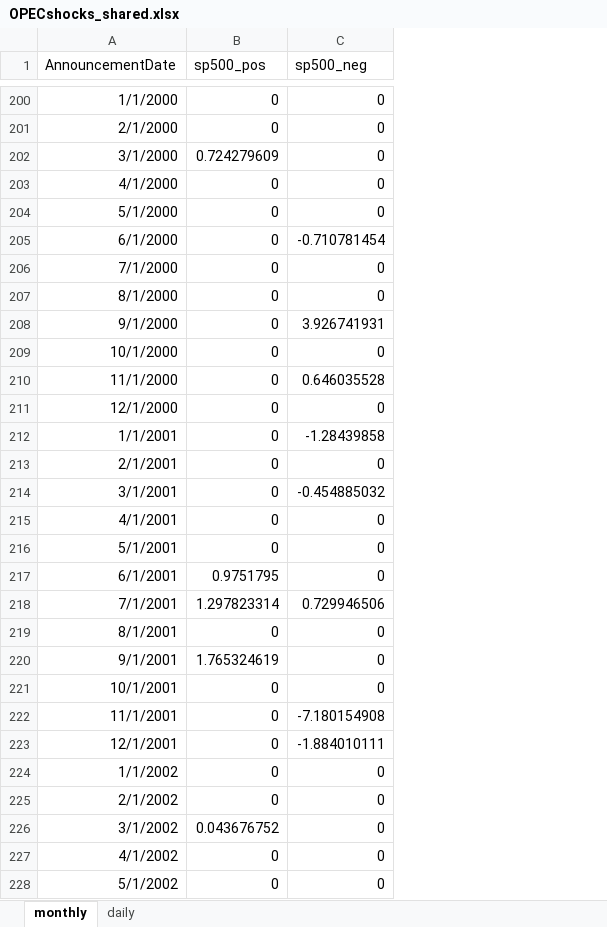
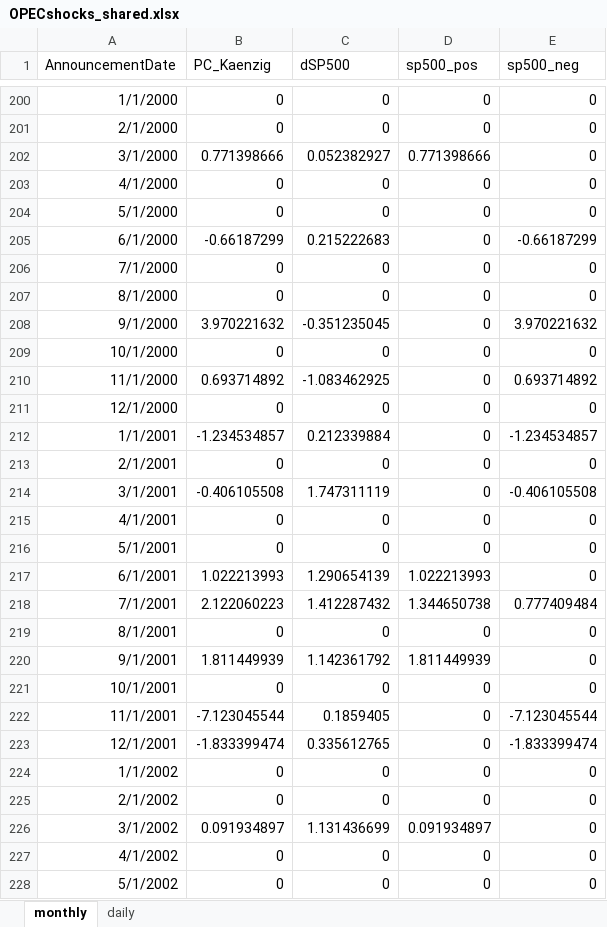
Before and after one commit to riccardo-degasperi/OPEC-surprises, an Excel workbook: OPECshocks_shared.xlsx, sheet monthly, drawn as a sheet; only a part is shown, gaps mark what is left out; values as stored, in another font and other column widths than the file's, no borders; addresses are those after the commit; the diff covers the shown part only; the diff names each change by its address in the sheet, - before the commit and + after, or states it on an @@ line.

```diff
--- a/OPECshocks_shared.xlsx (sheet monthly)
+++ b/OPECshocks_shared.xlsx (sheet monthly)
+column B (PC_Kaenzig), rows 200-228: 0 | 0 | 0.771398666 | 0 | 0 | -0.66187299 | 0 | 0 | 3.970221632 | 0 | 0.693714892 | 0 | -1.234534857 | 0 | -0.406105508 | 0 | 0 | 1.022213993 | 2.122060223 | 0 | 1.811449939 | 0 | -7.123045544 | -1.833399474 | 0 | 0 | 0.091934897 | 0 | 0
+column C (dSP500), rows 200-228: 0 | 0 | 0.052382927 | 0 | 0 | 0.215222683 | 0 | 0 | -0.351235045 | 0 | -1.083462925 | 0 | 0.212339884 | 0 | 1.747311119 | 0 | 0 | 1.290654139 | 1.412287432 | 0 | 1.142361792 | 0 | 0.1859405 | 0.335612765 | 0 | 0 | 1.131436699 | 0 | 0
-D202 (sp500_pos): 0.724279609
+D202 (sp500_pos): 0.771398666
-E205 (sp500_neg): -0.710781454
+E205 (sp500_neg): -0.66187299
-E208 (sp500_neg): 3.926741931
+E208 (sp500_neg): 3.970221632
-E210 (sp500_neg): 0.646035528
+E210 (sp500_neg): 0.693714892
-E212 (sp500_neg): -1.28439858
+E212 (sp500_neg): -1.234534857
-E214 (sp500_neg): -0.454885032
+E214 (sp500_neg): -0.406105508
-D217 (sp500_pos): 0.9751795
+D217 (sp500_pos): 1.022213993
-D218 (sp500_pos): 1.297823314
+D218 (sp500_pos): 1.344650738
-E218 (sp500_neg): 0.729946506
+E218 (sp500_neg): 0.777409484
-D220 (sp500_pos): 1.765324619
+D220 (sp500_pos): 1.811449939
-E222 (sp500_neg): -7.180154908
+E222 (sp500_neg): -7.123045544
-E223 (sp500_neg): -1.884010111
+E223 (sp500_neg): -1.833399474
-D226 (sp500_pos): 0.043676752
+D226 (sp500_pos): 0.091934897
```
Also changed, not shown: 23 added rows and 134 edited cells elsewhere in this sheet, sheet daily.
